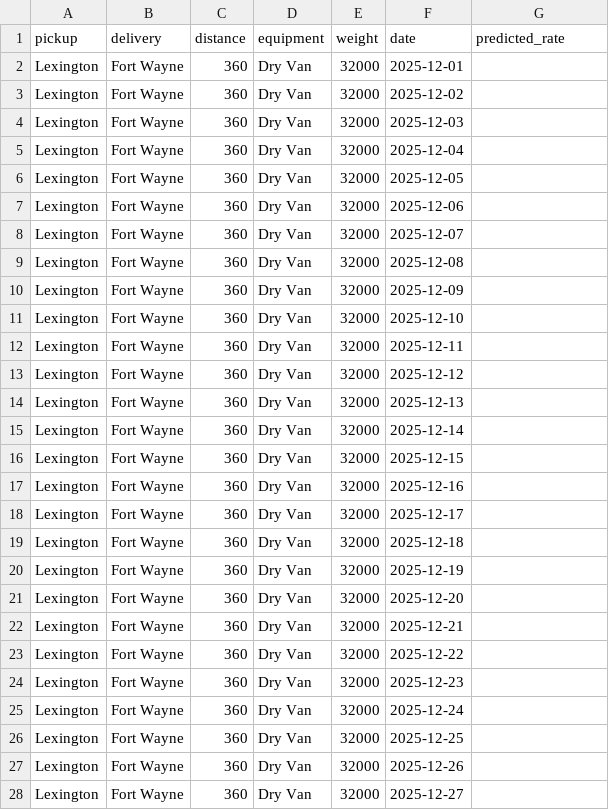
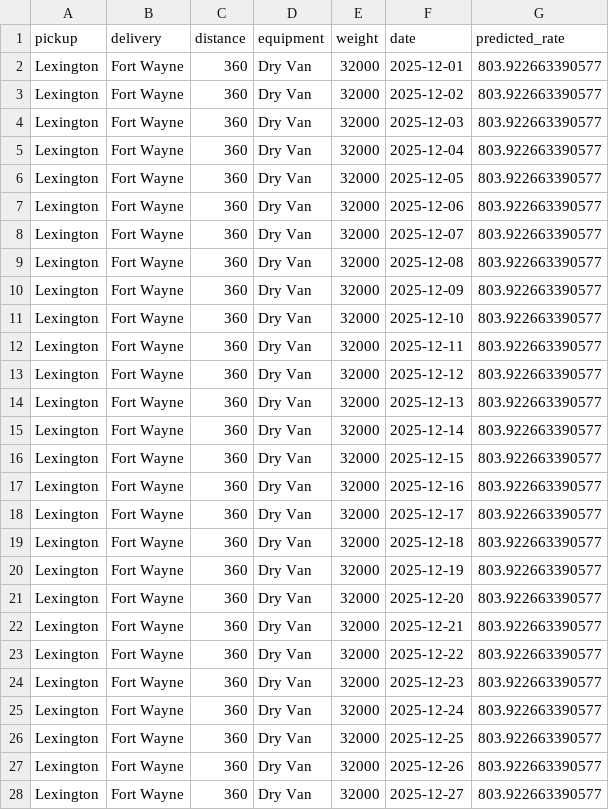
Before and after one commit to aloktripathi1/freight-rate-prediction, a CSV file: december-chart-inputs.csv, drawn as a sheet; only a part is shown; the diff covers the shown part only.

Commit message:
finalize freight rate prediction solution

```diff
--- a/december-chart-inputs.csv
+++ b/december-chart-inputs.csv
@@ -1,28 +1,28 @@
 pickup,delivery,distance,equipment,weight,date,predicted_rate
-Lexington,Fort Wayne,360,Dry Van,32000,2025-12-01,
-Lexington,Fort Wayne,360,Dry Van,32000,2025-12-02,
-Lexington,Fort Wayne,360,Dry Van,32000,2025-12-03,
-Lexington,Fort Wayne,360,Dry Van,32000,2025-12-04,
-Lexington,Fort Wayne,360,Dry Van,32000,2025-12-05,
-Lexington,Fort Wayne,360,Dry Van,32000,2025-12-06,
-Lexington,Fort Wayne,360,Dry Van,32000,2025-12-07,
-Lexington,Fort Wayne,360,Dry Van,32000,2025-12-08,
-Lexington,Fort Wayne,360,Dry Van,32000,2025-12-09,
-Lexington,Fort Wayne,360,Dry Van,32000,2025-12-10,
-Lexington,Fort Wayne,360,Dry Van,32000,2025-12-11,
-Lexington,Fort Wayne,360,Dry Van,32000,2025-12-12,
-Lexington,Fort Wayne,360,Dry Van,32000,2025-12-13,
-Lexington,Fort Wayne,360,Dry Van,32000,2025-12-14,
-Lexington,Fort Wayne,360,Dry Van,32000,2025-12-15,
-Lexington,Fort Wayne,360,Dry Van,32000,2025-12-16,
-Lexington,Fort Wayne,360,Dry Van,32000,2025-12-17,
-Lexington,Fort Wayne,360,Dry Van,32000,2025-12-18,
-Lexington,Fort Wayne,360,Dry Van,32000,2025-12-19,
-Lexington,Fort Wayne,360,Dry Van,32000,2025-12-20,
-Lexington,Fort Wayne,360,Dry Van,32000,2025-12-21,
-Lexington,Fort Wayne,360,Dry Van,32000,2025-12-22,
-Lexington,Fort Wayne,360,Dry Van,32000,2025-12-23,
-Lexington,Fort Wayne,360,Dry Van,32000,2025-12-24,
-Lexington,Fort Wayne,360,Dry Van,32000,2025-12-25,
-Lexington,Fort Wayne,360,Dry Van,32000,2025-12-26,
-Lexington,Fort Wayne,360,Dry Van,32000,2025-12-27,
+Lexington,Fort Wayne,360,Dry Van,32000,2025-12-01,803.922663390577
+Lexington,Fort Wayne,360,Dry Van,32000,2025-12-02,803.922663390577
+Lexington,Fort Wayne,360,Dry Van,32000,2025-12-03,803.922663390577
+Lexington,Fort Wayne,360,Dry Van,32000,2025-12-04,803.922663390577
+Lexington,Fort Wayne,360,Dry Van,32000,2025-12-05,803.922663390577
+Lexington,Fort Wayne,360,Dry Van,32000,2025-12-06,803.922663390577
+Lexington,Fort Wayne,360,Dry Van,32000,2025-12-07,803.922663390577
+Lexington,Fort Wayne,360,Dry Van,32000,2025-12-08,803.922663390577
+Lexington,Fort Wayne,360,Dry Van,32000,2025-12-09,803.922663390577
+Lexington,Fort Wayne,360,Dry Van,32000,2025-12-10,803.922663390577
+Lexington,Fort Wayne,360,Dry Van,32000,2025-12-11,803.922663390577
+Lexington,Fort Wayne,360,Dry Van,32000,2025-12-12,803.922663390577
+Lexington,Fort Wayne,360,Dry Van,32000,2025-12-13,803.922663390577
+Lexington,Fort Wayne,360,Dry Van,32000,2025-12-14,803.922663390577
+Lexington,Fort Wayne,360,Dry Van,32000,2025-12-15,803.922663390577
+Lexington,Fort Wayne,360,Dry Van,32000,2025-12-16,803.922663390577
+Lexington,Fort Wayne,360,Dry Van,32000,2025-12-17,803.922663390577
+Lexington,Fort Wayne,360,Dry Van,32000,2025-12-18,803.922663390577
+Lexington,Fort Wayne,360,Dry Van,32000,2025-12-19,803.922663390577
+Lexington,Fort Wayne,360,Dry Van,32000,2025-12-20,803.922663390577
+Lexington,Fort Wayne,360,Dry Van,32000,2025-12-21,803.922663390577
+Lexington,Fort Wayne,360,Dry Van,32000,2025-12-22,803.922663390577
+Lexington,Fort Wayne,360,Dry Van,32000,2025-12-23,803.922663390577
+Lexington,Fort Wayne,360,Dry Van,32000,2025-12-24,803.922663390577
+Lexington,Fort Wayne,360,Dry Van,32000,2025-12-25,803.922663390577
+Lexington,Fort Wayne,360,Dry Van,32000,2025-12-26,803.922663390577
+Lexington,Fort Wayne,360,Dry Van,32000,2025-12-27,803.922663390577
```
Also changed, not shown: 4 edited cells elsewhere in this file, 6 other files.
